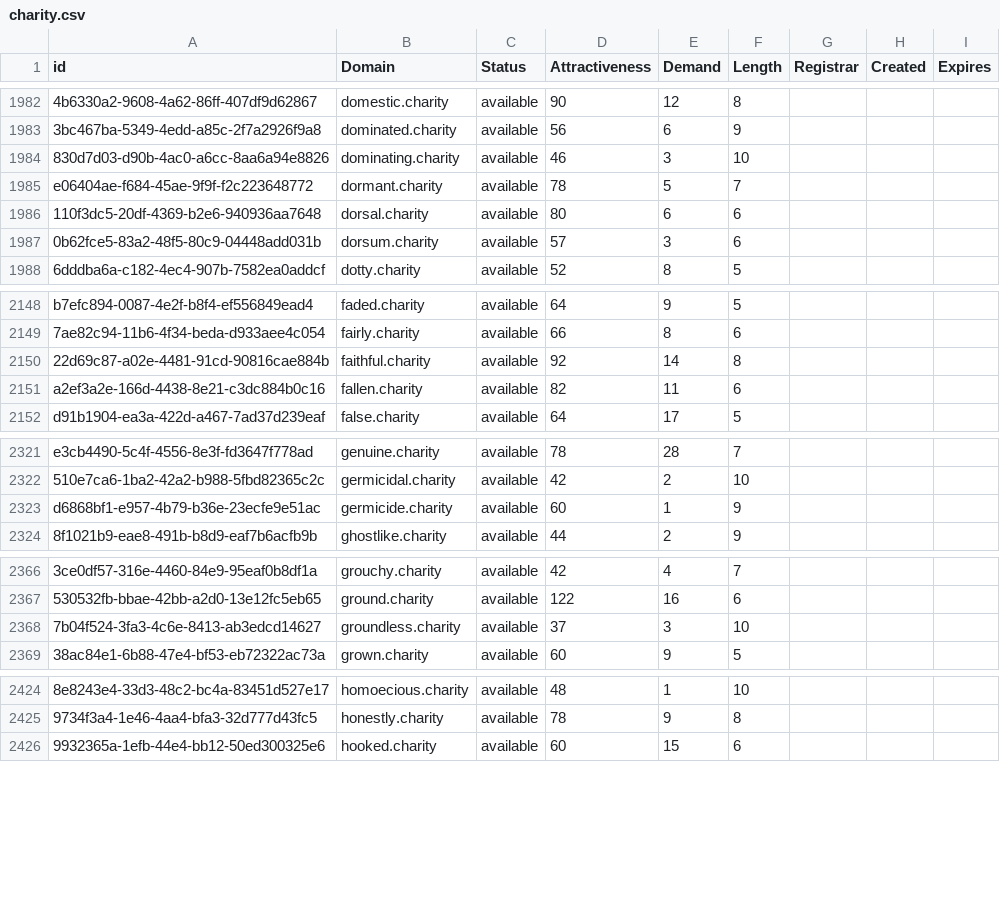
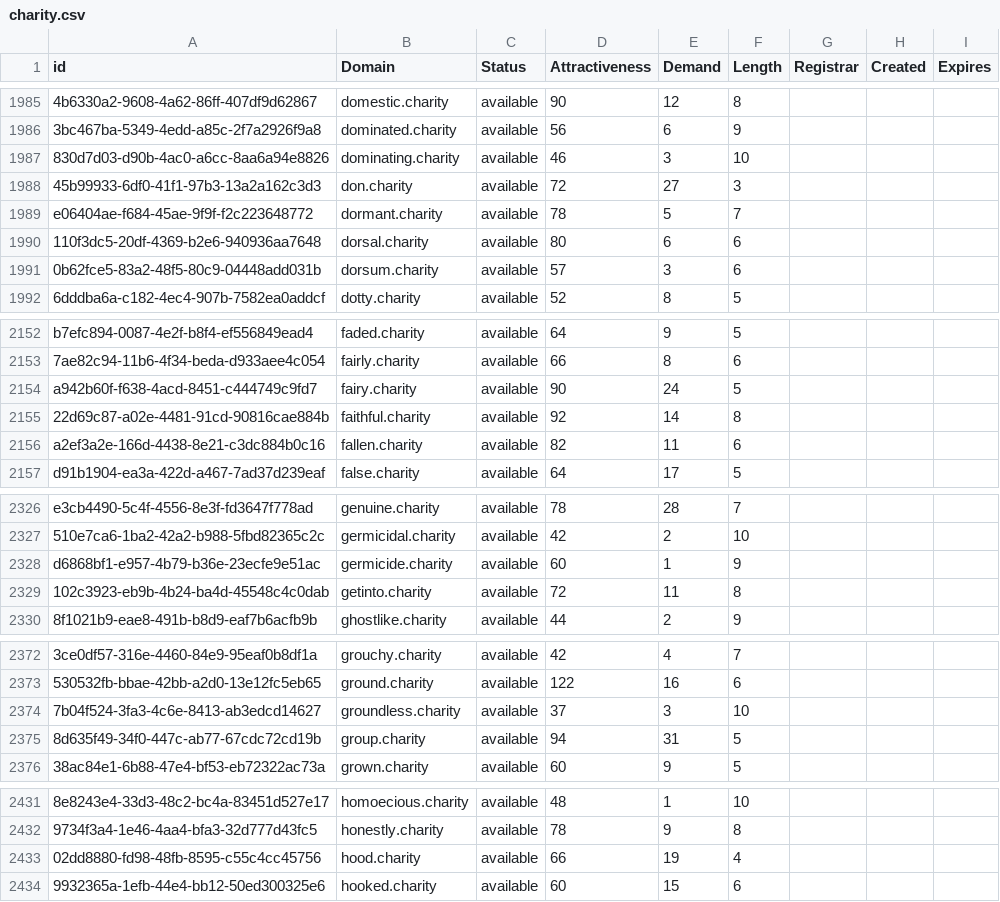
Before and after one commit to UniqueDomains/charity-oneword-domains, a CSV file: charity.csv, drawn as a sheet; only a part is shown, gaps mark what is left out; the diff covers the shown part only; the diff names each change by its address in the sheet, - before the commit and + after, or states it on an @@ line.

```diff
--- a/charity.csv
+++ b/charity.csv
+row 1988: 45b99933-6df0-41f1-97b3-13a2a162c3d3 | don.charity | available | 72 | 27 | 3
+row 2154: a942b60f-f638-4acd-8451-c444749c9fd7 | fairy.charity | available | 90 | 24 | 5
+row 2329: 102c3923-eb9b-4b24-ba4d-45548c4c0dab | getinto.charity | available | 72 | 11 | 8
+row 2375: 8d635f49-34f0-447c-ab77-67cdc72cd19b | group.charity | available | 94 | 31 | 5
+row 2433: 02dd8880-fd98-48fb-8595-c55c4cc45756 | hood.charity | available | 66 | 19 | 4
```
Also changed, not shown: 25 added rows and 1 edited cell elsewhere in this file, 2 other files.
